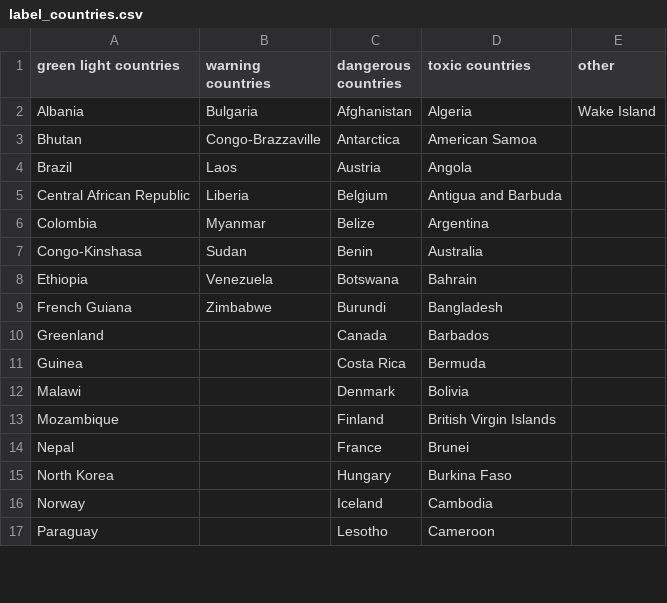
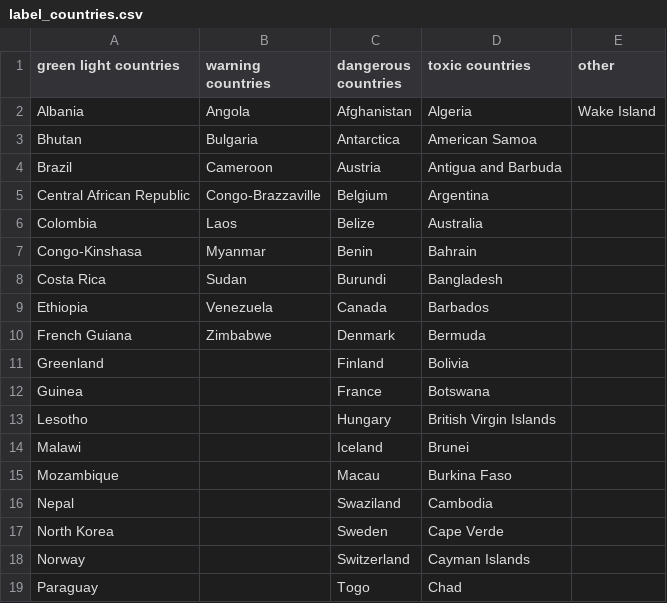
Before and after one commit to rubenmartinezlorente/Project-Week-8-Final-Project, a CSV file: statistics_linear_regression/label_countries.csv, drawn as a sheet; only a part is shown; the diff covers the shown part only.

```diff
--- a/statistics_linear_regression/label_countries.csv
+++ b/statistics_linear_regression/label_countries.csv
@@ -1,17 +1,19 @@
 green light countries,warning countries,dangerous countries,toxic countries,other
-Albania,Bulgaria,Afghanistan,Algeria,Wake Island
-Bhutan,Congo-Brazzaville,Antarctica,American Samoa,
-Brazil,Laos,Austria,Angola,
-Central African Republic,Liberia,Belgium,Antigua and Barbuda,
-Colombia,Myanmar,Belize,Argentina,
-Congo-Kinshasa,Sudan,Benin,Australia,
-Ethiopia,Venezuela,Botswana,Bahrain,
-French Guiana,Zimbabwe,Burundi,Bangladesh,
-Greenland,,Canada,Barbados,
-Guinea,,Costa Rica,Bermuda,
-Malawi,,Denmark,Bolivia,
-Mozambique,,Finland,British Virgin Islands,
-Nepal,,France,Brunei,
-North Korea,,Hungary,Burkina Faso,
-Norway,,Iceland,Cambodia,
-Paraguay,,Lesotho,Cameroon,
+Albania,Angola,Afghanistan,Algeria,Wake Island
+Bhutan,Bulgaria,Antarctica,American Samoa,
+Brazil,Cameroon,Austria,Antigua and Barbuda,
+Central African Republic,Congo-Brazzaville,Belgium,Argentina,
+Colombia,Laos,Belize,Australia,
+Congo-Kinshasa,Myanmar,Benin,Bahrain,
+Costa Rica,Sudan,Burundi,Bangladesh,
+Ethiopia,Venezuela,Canada,Barbados,
+French Guiana,Zimbabwe,Denmark,Bermuda,
+Greenland,,Finland,Bolivia,
+Guinea,,France,Botswana,
+Lesotho,,Hungary,British Virgin Islands,
+Malawi,,Iceland,Brunei,
+Mozambique,,Macau,Burkina Faso,
+Nepal,,Swaziland,Cambodia,
+North Korea,,Sweden,Cape Verde,
+Norway,,Switzerland,Cayman Islands,
+Paraguay,,Togo,Chad,
```
Also changed, not shown: 2 added rows, 3 removed rows and 10 edited cells elsewhere in this file, 5 other files.
